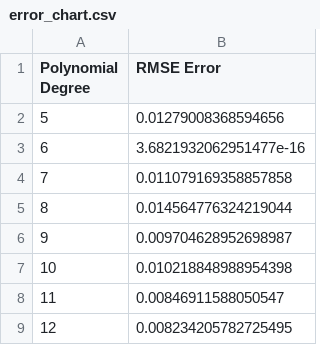
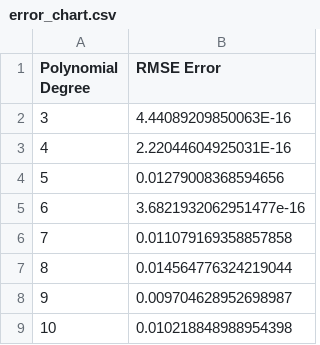
Before and after one commit to njfarnsworth/combinatorics, a CSV file: error_chart.csv, drawn as a sheet; only a part is shown; the shorter side is filled out with more unchanged rows.

Commit message:
added degrees 3 and 4

```diff
--- a/error_chart.csv
+++ b/error_chart.csv
@@ -1,2 +1,4 @@
 "Polynomial Degree","RMSE Error"
+3,4.44089209850063E-16
+4,2.22044604925031E-16
 5,0.01279008368594656
```
